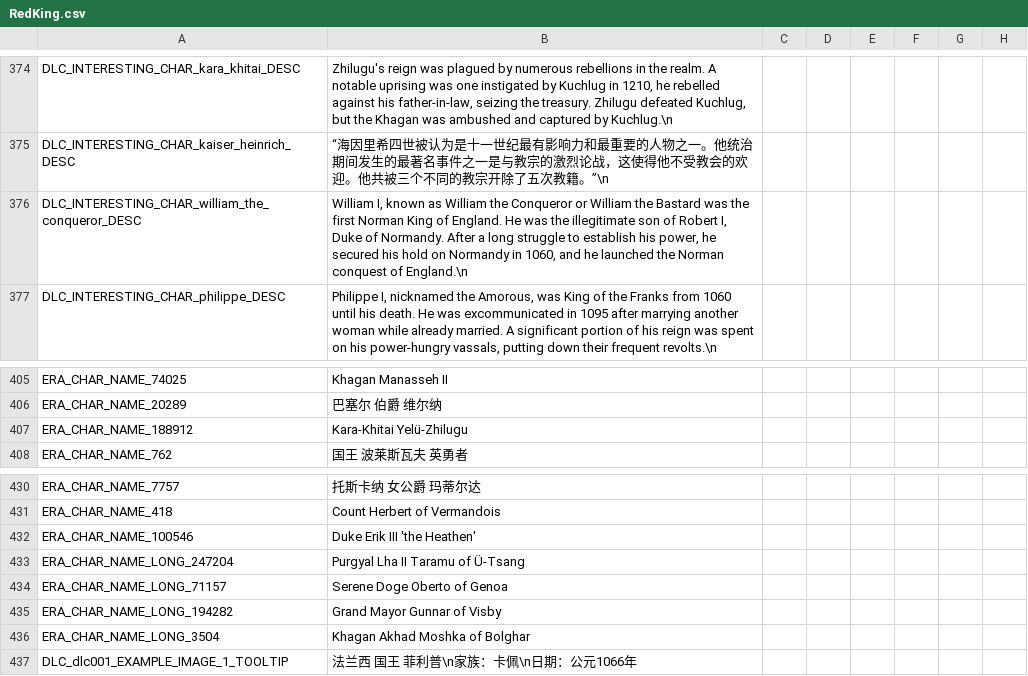
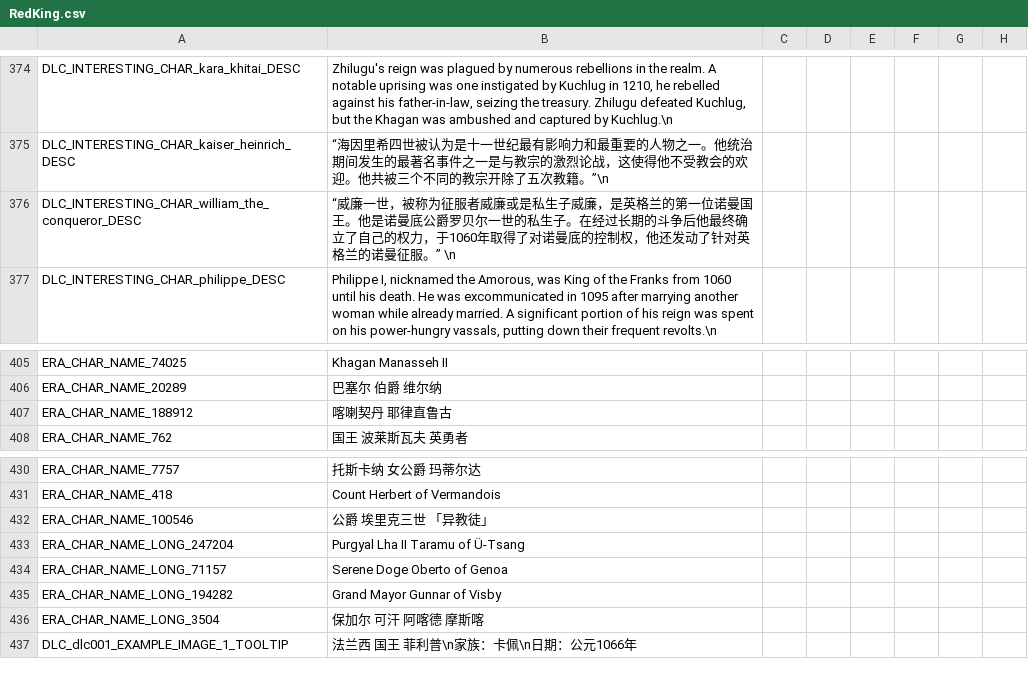
Before and after one commit to paratranz/CK2-Chinese-Localisation, a CSV file: localisation/RedKing.csv, drawn as a sheet; only a part is shown, gaps mark what is left out; the diff names each change by its address in the sheet, - before the commit and + after, or states it on an @@ line.

Commit message:
Automate update

```diff
--- a/localisation/RedKing.csv
+++ b/localisation/RedKing.csv
-B376: William I, known as William the Conqueror or William the Bastard was the first Norman King of England. He was the illegitimate son of Robert I, Duke of Normandy. After a long struggle to establish his power, he secured his hold on Normandy in 1060, and he launched the Norman conquest of England.\n
+B376: “威廉一世，被称为征服者威廉或是私生子威廉，是英格兰的第一位诺曼国王。他是诺曼底公爵罗贝尔一世的私生子。在经过长期的斗争后他最终确立了自己的权力，于1060年取得了对诺曼底的控制权，他还发动了针对英格兰的诺曼征服。” \n
-B407: Kara-Khitai Yelü-Zhilugu
+B407: 喀喇契丹 耶律直鲁古
-B432: Duke Erik III 'the Heathen'
+B432: 公爵 埃里克三世 「异教徒」
-B436: Khagan Akhad Moshka of Bolghar
+B436: 保加尔 可汗 阿喀德 摩斯喀
```
